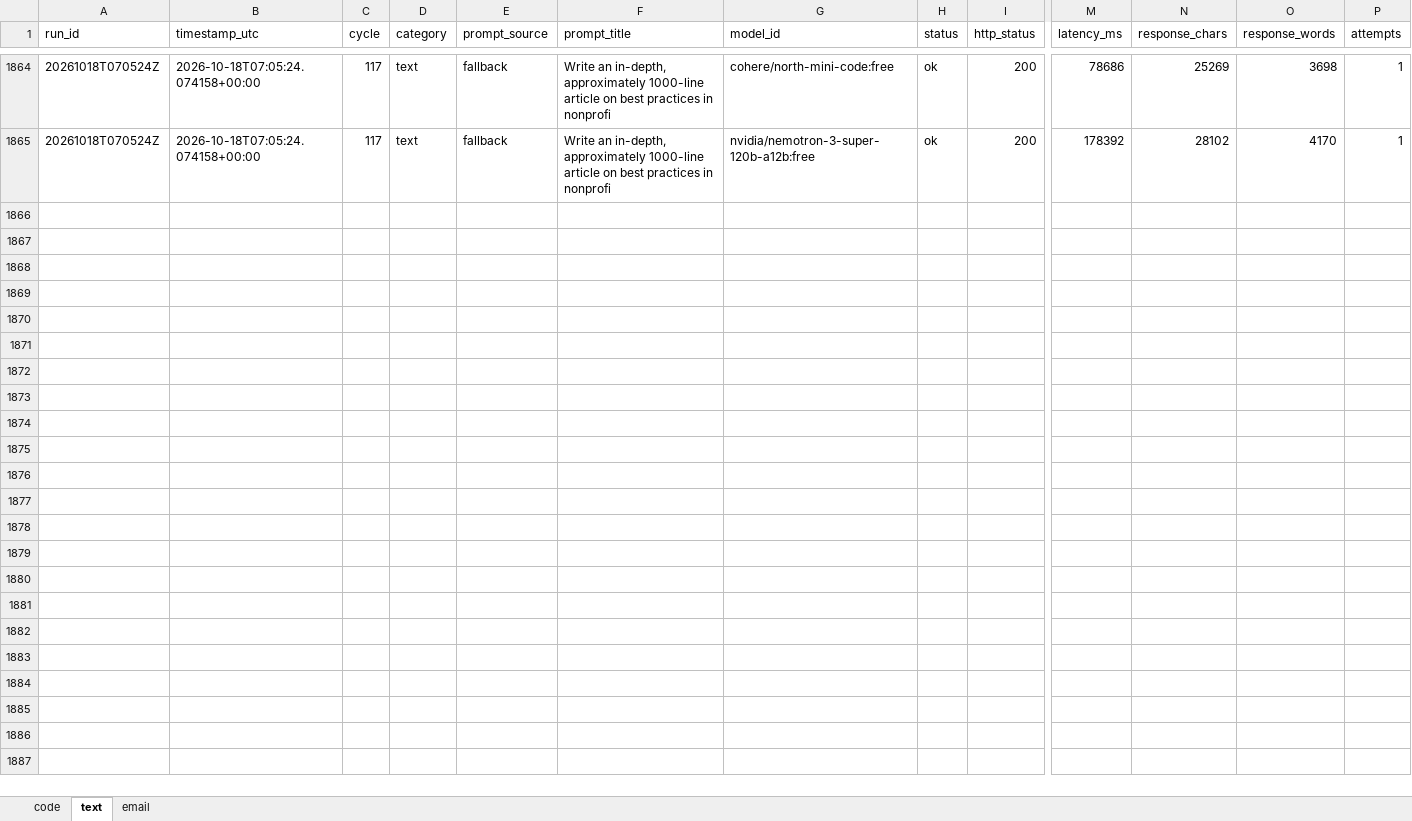
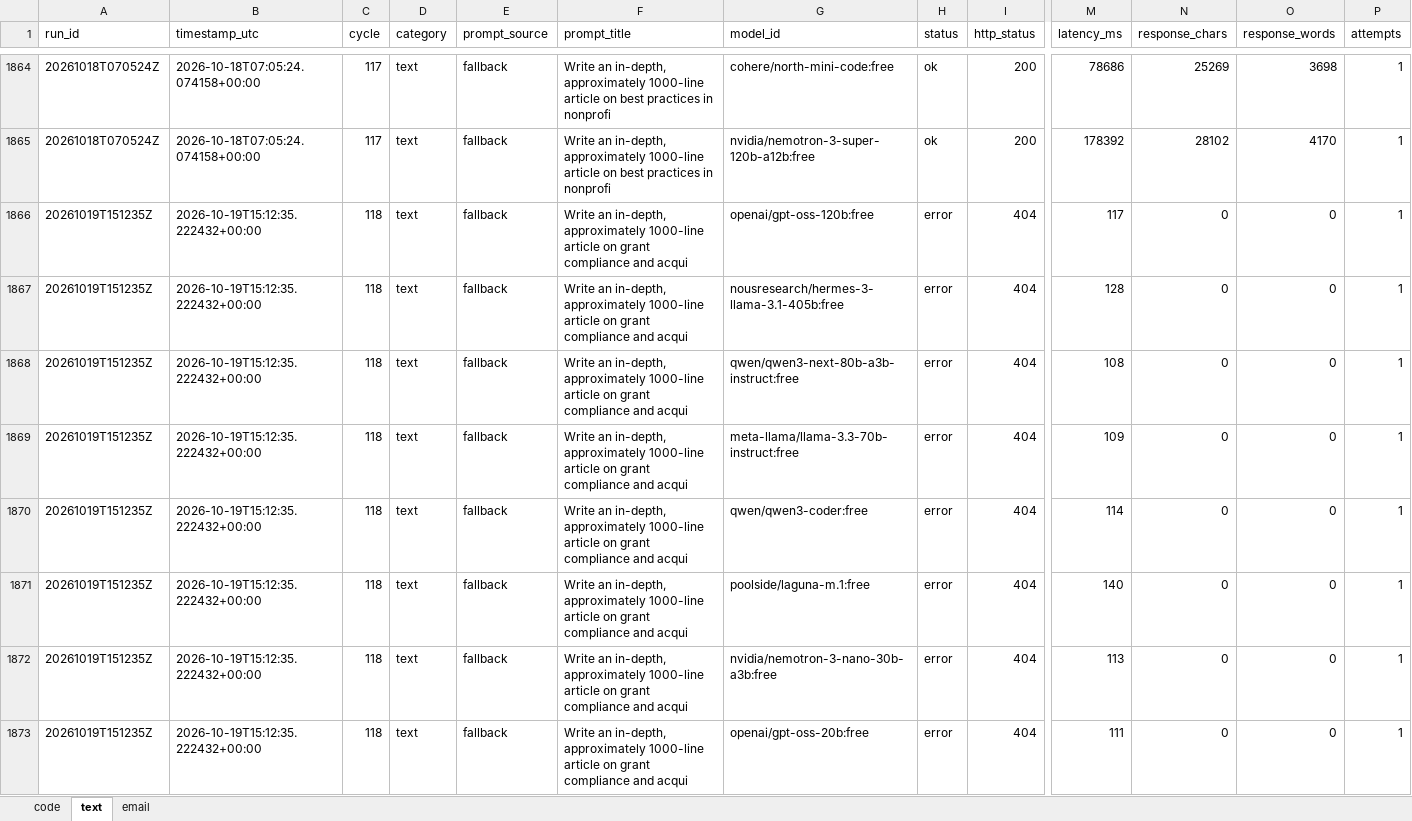
Before and after one commit to upendrasabnis/model-bench, an Excel workbook: results.xlsx, sheet text, drawn as a sheet; only a part is shown, gaps mark what is left out; values as stored, in another font and other column widths than the file's, no borders; rows hold the shown columns only; the diff covers the shown part only; the diff names each change by its address in the sheet, - before the commit and + after, or states it on an @@ line.

```diff
--- a/results.xlsx (sheet text)
+++ b/results.xlsx (sheet text)
+row 1866: 20261019T151235Z | 2026-10-19T15:12:35.222432+00:00 | 118 | text | fallback | Write an in-depth, approximately 1000-line article on grant compliance and acqui | openai/gpt-oss-120b:free | error | 404 | 117 | 0 | 0 | 1
+row 1867: 20261019T151235Z | 2026-10-19T15:12:35.222432+00:00 | 118 | text | fallback | Write an in-depth, approximately 1000-line article on grant compliance and acqui | nousresearch/hermes-3-llama-3.1-405b:free | error | 404 | 128 | 0 | 0 | 1
+row 1868: 20261019T151235Z | 2026-10-19T15:12:35.222432+00:00 | 118 | text | fallback | Write an in-depth, approximately 1000-line article on grant compliance and acqui | qwen/qwen3-next-80b-a3b-instruct:free | error | 404 | 108 | 0 | 0 | 1
+row 1869: 20261019T151235Z | 2026-10-19T15:12:35.222432+00:00 | 118 | text | fallback | Write an in-depth, approximately 1000-line article on grant compliance and acqui | meta-llama/llama-3.3-70b-instruct:free | error | 404 | 109 | 0 | 0 | 1
+row 1870: 20261019T151235Z | 2026-10-19T15:12:35.222432+00:00 | 118 | text | fallback | Write an in-depth, approximately 1000-line article on grant compliance and acqui | qwen/qwen3-coder:free | error | 404 | 114 | 0 | 0 | 1
+row 1871: 20261019T151235Z | 2026-10-19T15:12:35.222432+00:00 | 118 | text | fallback | Write an in-depth, approximately 1000-line article on grant compliance and acqui | poolside/laguna-m.1:free | error | 404 | 140 | 0 | 0 | 1
+row 1872: 20261019T151235Z | 2026-10-19T15:12:35.222432+00:00 | 118 | text | fallback | Write an in-depth, approximately 1000-line article on grant compliance and acqui | nvidia/nemotron-3-nano-30b-a3b:free | error | 404 | 113 | 0 | 0 | 1
+row 1873: 20261019T151235Z | 2026-10-19T15:12:35.222432+00:00 | 118 | text | fallback | Write an in-depth, approximately 1000-line article on grant compliance and acqui | openai/gpt-oss-20b:free | error | 404 | 111 | 0 | 0 | 1
```
Also changed, not shown: 8 added rows elsewhere in this sheet, sheet code, sheet email, 13 other files.
